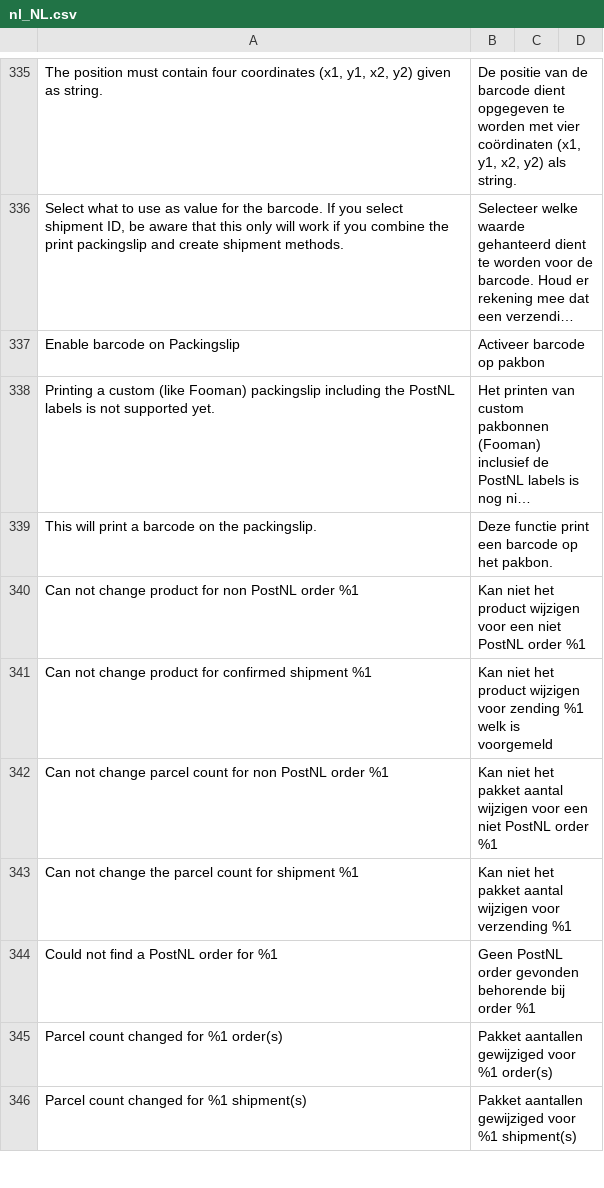
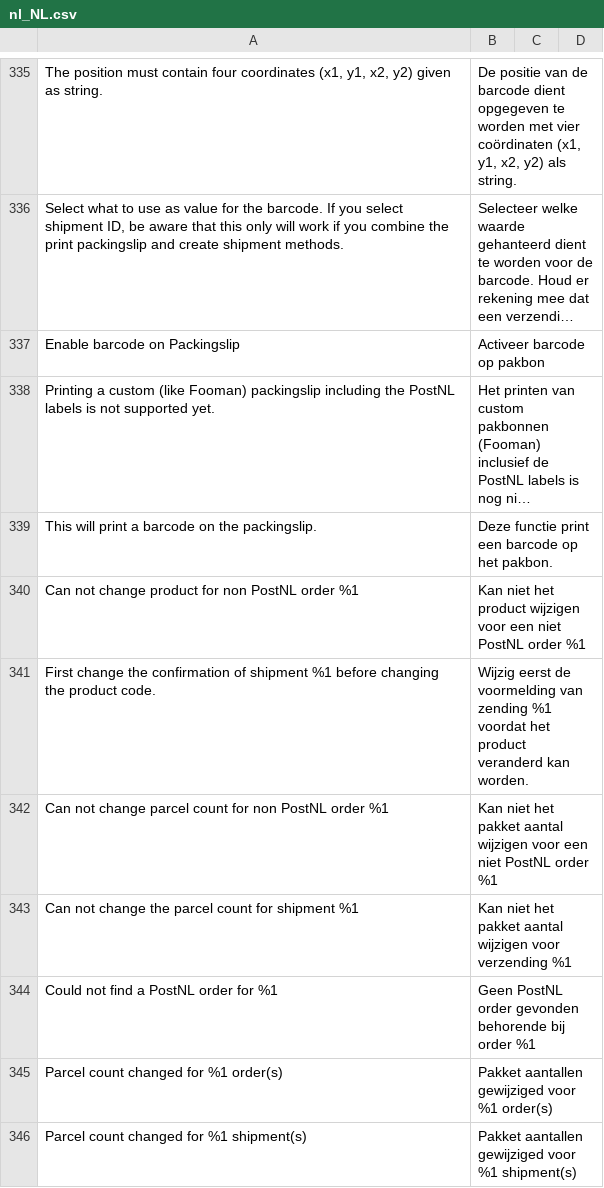
Before and after one commit to postnl/postnl-magento2, a CSV file: i18n/nl_NL.csv, drawn as a sheet; only a part is shown, gaps mark what is left out; long unchanged cells end in …; removed rows and columns are numbered as before the commit, all else as after; the diff names each change by its address in the sheet, - before the commit and + after, or states it on an @@ line.

```diff
--- a/i18n/nl_NL.csv
+++ b/i18n/nl_NL.csv
-row 341: Can not change product for confirmed shipment %1 | Kan niet het product wijzigen voor zending %1 welk is voorgemeld
+row 341: First change the confirmation of shipment %1 before changing the product code. | Wijzig eerst de voormelding van zending %1 voordat het product veranderd kan worden.
```
Also changed, not shown: i18n/en_US.csv, 6 other files.
